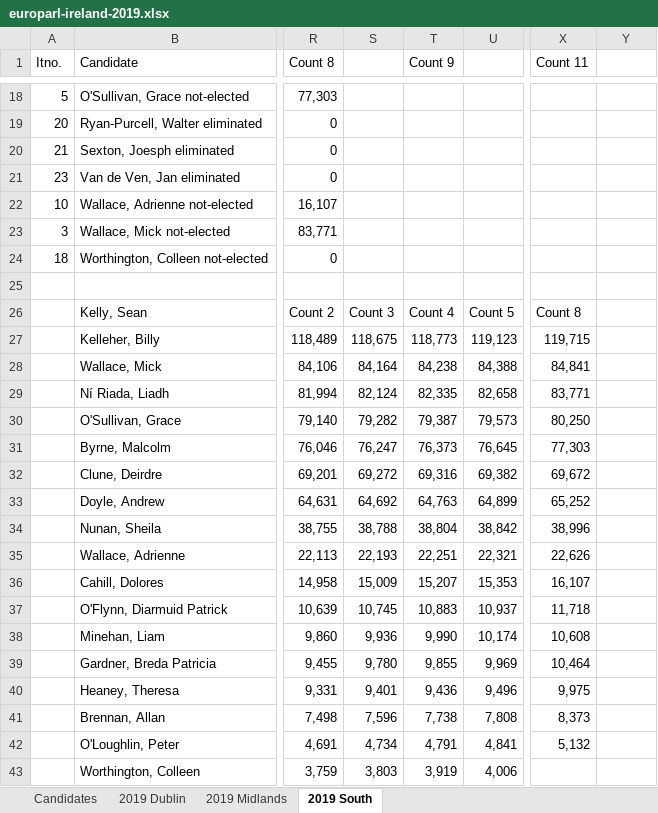
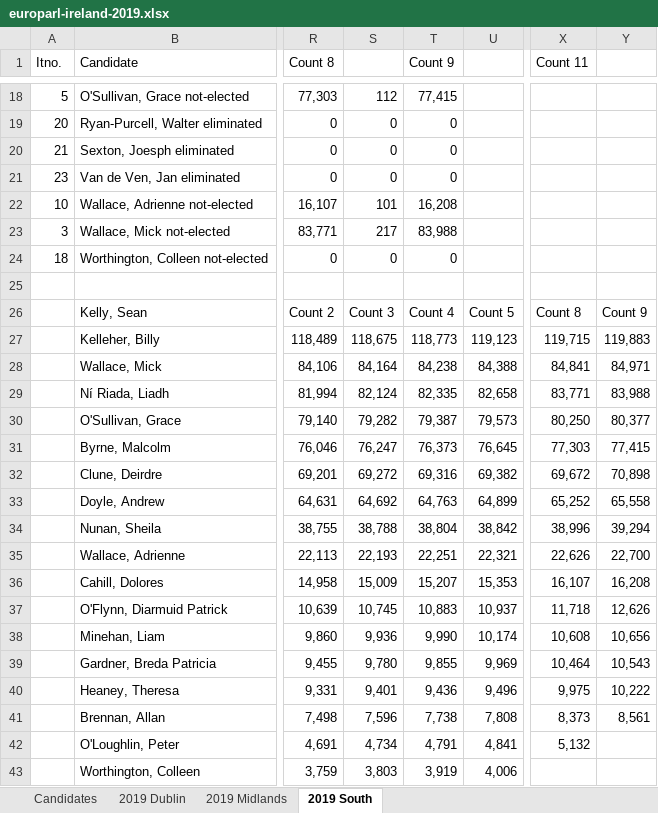
Before and after one commit to gerrymulvenna/council17, an Excel workbook: europarl/europarl-ireland-2019.xlsx, sheet 2019 South, drawn as a sheet; only a part is shown, gaps mark what is left out; values as stored, in another font and other column widths than the file's, no borders; the diff covers the shown part only; the diff names each change by its address in the sheet, - before the commit and + after, or states it on an @@ line.

Commit message:
Count 9 south added Signed-off-by: Gerry Mulvenna <git@movingwifi.com>

```diff
--- a/europarl/europarl-ireland-2019.xlsx (sheet 2019 South)
+++ b/europarl/europarl-ireland-2019.xlsx (sheet 2019 South)
-S18: (empty)
+S18: 112
-T18 (Count 9): (empty)
+T18 (Count 9): 77,415
-S19:S21: (empty)
+S19:S21: 0
-T19:T21 (Count 9): (empty)
+T19:T21 (Count 9): 0
-S22: (empty)
+S22: 101
-T22 (Count 9): (empty)
+T22 (Count 9): 16,208
-S23: (empty)
+S23: 217
-T23 (Count 9): (empty)
+T23 (Count 9): 83,988
-S24: (empty)
+S24: 0
-T24 (Count 9): (empty)
+T24 (Count 9): 0
-Y26: (empty)
+Y26: Count 9
-Y27: (empty)
+Y27: 119,883
-Y28: (empty)
+Y28: 84,971
-Y29: (empty)
+Y29: 83,988
-Y30: (empty)
+Y30: 80,377
-Y31: (empty)
+Y31: 77,415
-Y32: (empty)
+Y32: 70,898
-Y33: (empty)
+Y33: 65,558
-Y34: (empty)
+Y34: 39,294
-Y35: (empty)
+Y35: 22,700
-Y36: (empty)
+Y36: 16,208
-Y37: (empty)
+Y37: 12,626
-Y38: (empty)
+Y38: 10,656
-Y39: (empty)
+Y39: 10,543
-Y40: (empty)
+Y40: 10,222
-Y41: (empty)
+Y41: 8,561
```
Also changed, not shown: 32 edited cells elsewhere in this sheet, 1 other file.
